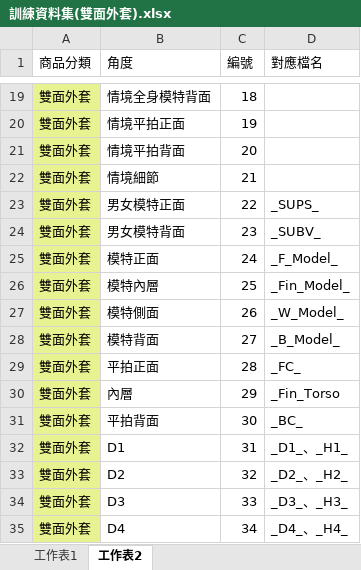
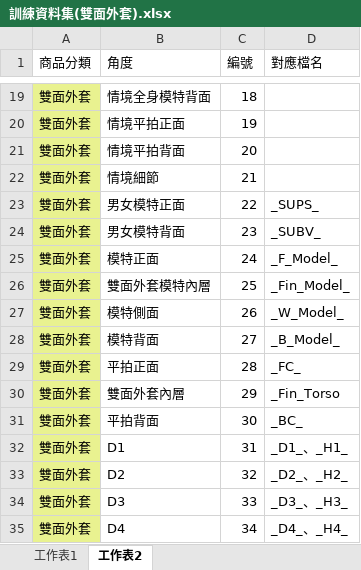
Before and after one commit to weihanlairrr/91APP-Image-Coding, an Excel workbook: 訓練資料集(雙面外套).xlsx, sheet 工作表2, drawn as a sheet; only a part is shown, gaps mark what is left out; values as stored, in another font and other column widths than the file's, no borders; the diff names each change by its address in the sheet, - before the commit and + after, or states it on an @@ line.

```diff
--- a/訓練資料集(雙面外套).xlsx (sheet 工作表2)
+++ b/訓練資料集(雙面外套).xlsx (sheet 工作表2)
-B26 (角度): 模特內層
+B26 (角度): 雙面外套模特內層
-B30 (角度): 內層
+B30 (角度): 雙面外套內層
```
Also changed, not shown: sheet 工作表1, formulas that keep their value, ADS檔名角度對照表.xlsx.
